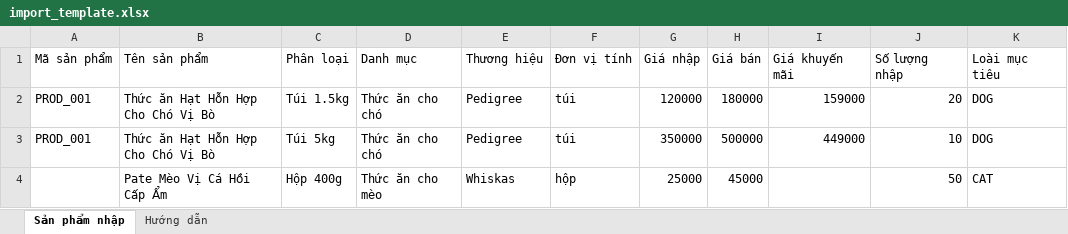
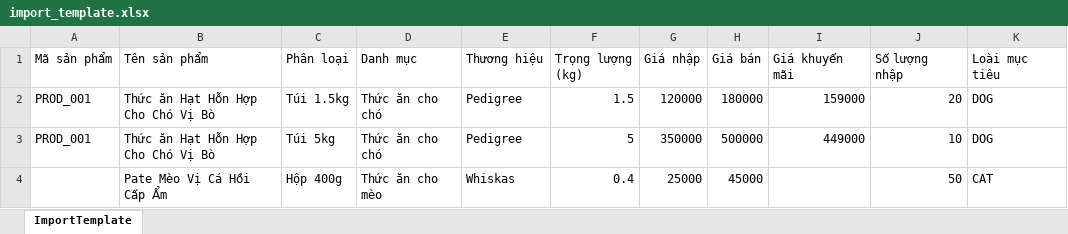
Before and after one commit to ngnnmnn/PetMatching, an Excel workbook: client/public/import_template.xlsx, sheet ImportTemplate, drawn as a sheet; only a part is shown; values as stored, in another font and other column widths than the file's, no borders; the diff names each change by its address in the sheet, - before the commit and + after, or states it on an @@ line.

Commit message:
feat(shop): sync order address calculation, optimize excel import template and cleanup manager UI

```diff
--- a/client/public/import_template.xlsx (sheet ImportTemplate)
+++ b/client/public/import_template.xlsx (sheet ImportTemplate)
-sheet tab: Sản phẩm nhập
+sheet tab: ImportTemplate
-sheet tab: Hướng dẫn
-F1: Đơn vị tính
+F1: Trọng lượng (kg)
-F2 (Trọng lượng (kg)): túi
+F2 (Trọng lượng (kg)): 1.5
-F3 (Trọng lượng (kg)): túi
+F3 (Trọng lượng (kg)): 5
-F4 (Trọng lượng (kg)): hộp
+F4 (Trọng lượng (kg)): 0.4
```
Also changed, not shown: 20 other files.
